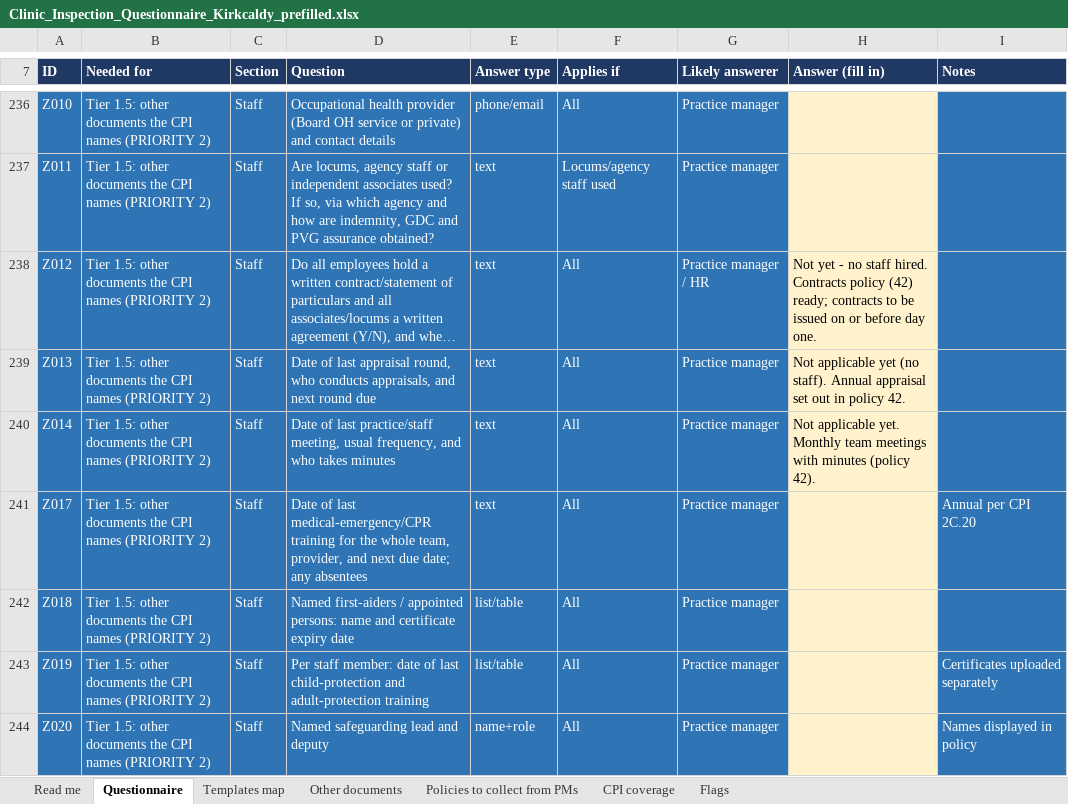
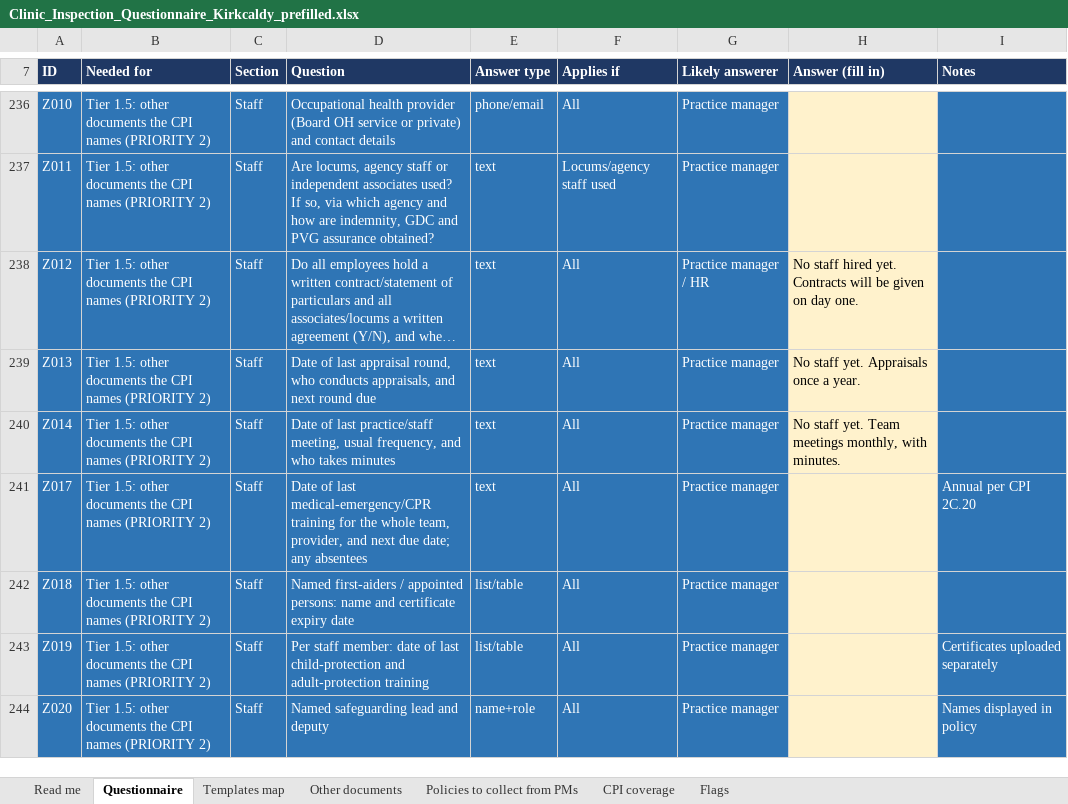
Before and after one commit to fqpmc824wx-droid/Kirkcaldy, an Excel workbook: legal/inspection/Clinic_Inspection_Questionnaire_Kirkcaldy_prefilled.xlsx, sheet Questionnaire, drawn as a sheet; only a part is shown, gaps mark what is left out; long unchanged cells end in …; values as stored, in another font and other column widths than the file's, no borders; the diff covers the shown part only; the diff names each change by its address in the sheet, - before the commit and + after, or states it on an @@ line.

```diff
--- a/legal/inspection/Clinic_Inspection_Questionnaire_Kirkcaldy_prefilled.xlsx (sheet Questionnaire)
+++ b/legal/inspection/Clinic_Inspection_Questionnaire_Kirkcaldy_prefilled.xlsx (sheet Questionnaire)
-H238 (Answer (fill in)): Not yet - no staff hired. Contracts policy (42) ready; contracts to be issued on or before day one.
+H238 (Answer (fill in)): No staff hired yet. Contracts will be given on day one.
-H239 (Answer (fill in)): Not applicable yet (no staff). Annual appraisal set out in policy 42.
+H239 (Answer (fill in)): No staff yet. Appraisals once a year.
-H240 (Answer (fill in)): Not applicable yet. Monthly team meetings with minutes (policy 42).
+H240 (Answer (fill in)): No staff yet. Team meetings monthly, with minutes.
```
Also changed, not shown: 90 edited cells elsewhere in this sheet.
